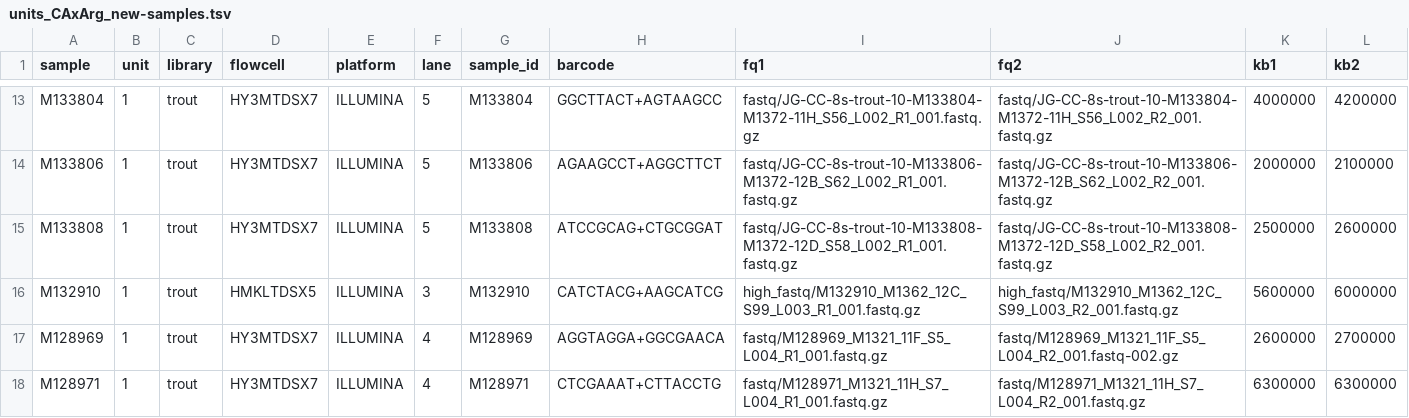
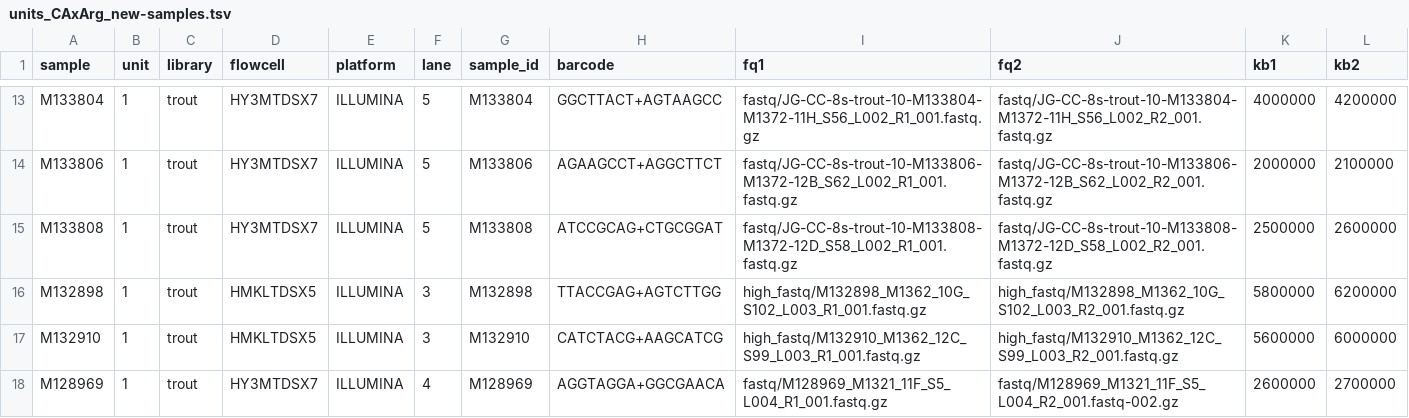
Before and after one commit to carolazari/mega-non-model-wgs-snakeflow, a TSV file: example-configs/arg-nz-ca-trout/config/units_CAxArg_new-samples.tsv, drawn as a sheet; only a part is shown, gaps mark what is left out; the shorter side is filled out with more unchanged rows; the diff names each change by its address in the sheet, - before the commit and + after, or states it on an @@ line.

Commit message:
up

```diff
--- a/example-configs/arg-nz-ca-trout/config/units_CAxArg_new-samples.tsv
+++ b/example-configs/arg-nz-ca-trout/config/units_CAxArg_new-samples.tsv
+row 16: M132898 | 1 | trout | HMKLTDSX5 | ILLUMINA | 3 | M132898 | TTACCGAG+AGTCTTGG | high_fastq/M132898_M1362_10G_S102_L003_R1_001.fastq.gz | high_fastq/M132898_M1362_10G_S102_L003_R2_001.fastq.gz | 5800000 | 6200000
```
